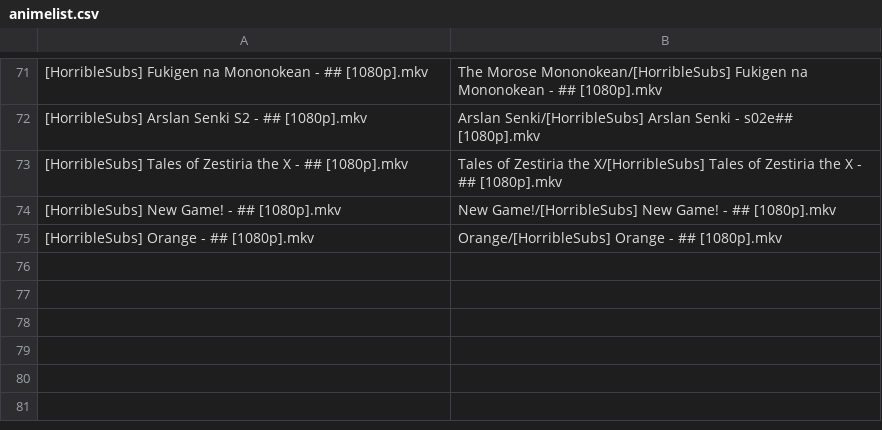
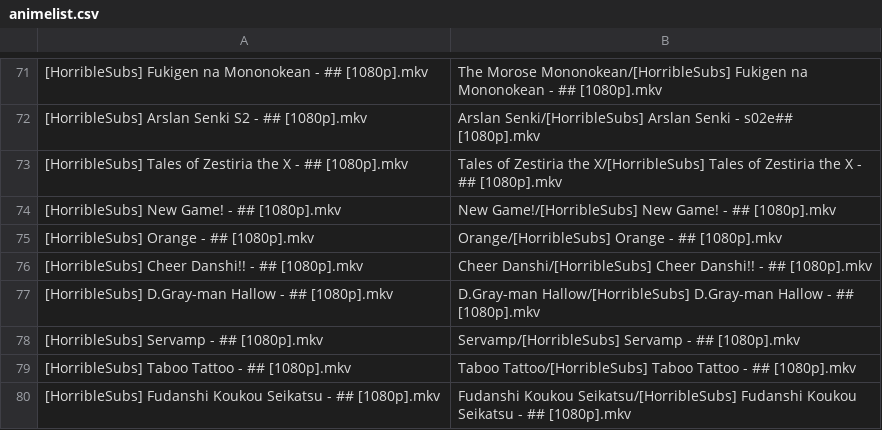
Before and after one commit to SlyBlueFox/tardis, a CSV file: animelist.csv, drawn as a sheet; only a part is shown, gaps mark what is left out.

Commit message:
Update animelist.csv

```diff
--- a/animelist.csv
+++ b/animelist.csv
@@ -75 +75,6 @@
 "[HorribleSubs] Orange - ## [1080p].mkv","Orange/[HorribleSubs] Orange - ## [1080p].mkv"
+"[HorribleSubs] Cheer Danshi!! - ## [1080p].mkv","Cheer Danshi/[HorribleSubs] Cheer Danshi!! - ## [1080p].mkv"
+"[HorribleSubs] D.Gray-man Hallow - ## [1080p].mkv","D.Gray-man Hallow/[HorribleSubs] D.Gray-man Hallow - ## [1080p].mkv"
+"[HorribleSubs] Servamp - ## [1080p].mkv","Servamp/[HorribleSubs] Servamp - ## [1080p].mkv"
+"[HorribleSubs] Taboo Tattoo - ## [1080p].mkv","Taboo Tattoo/[HorribleSubs] Taboo Tattoo - ## [1080p].mkv"
+"[HorribleSubs] Fudanshi Koukou Seikatsu - ## [1080p].mkv","Fudanshi Koukou Seikatsu/[HorribleSubs] Fudanshi Koukou Seikatsu - ## [1080p].mkv"
```
